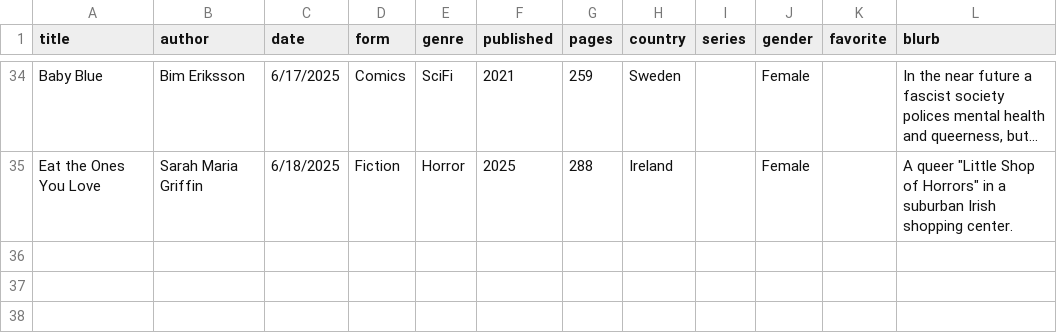
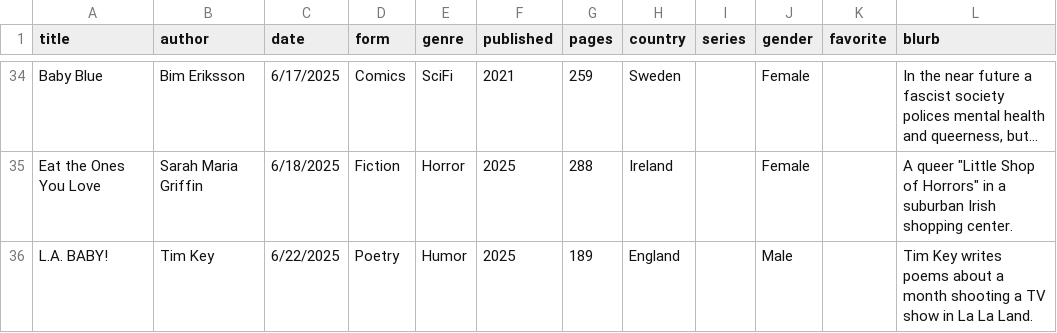
Before and after one commit to carey-james/Reading-List, a CSV file: 2025/books.csv, drawn as a sheet; only a part is shown, gaps mark what is left out; long unchanged cells end in …; the diff names each change by its address in the sheet, - before the commit and + after, or states it on an @@ line.

Commit message:
Added LA Baby!

```diff
--- a/2025/books.csv
+++ b/2025/books.csv
+row 36: L.A. BABY! | Tim Key | 6/22/2025 | Poetry | Humor | 2025 | 189 | England |  | Male |  | Tim Key writes poems about a month shooting a TV show in La La Land.
```
